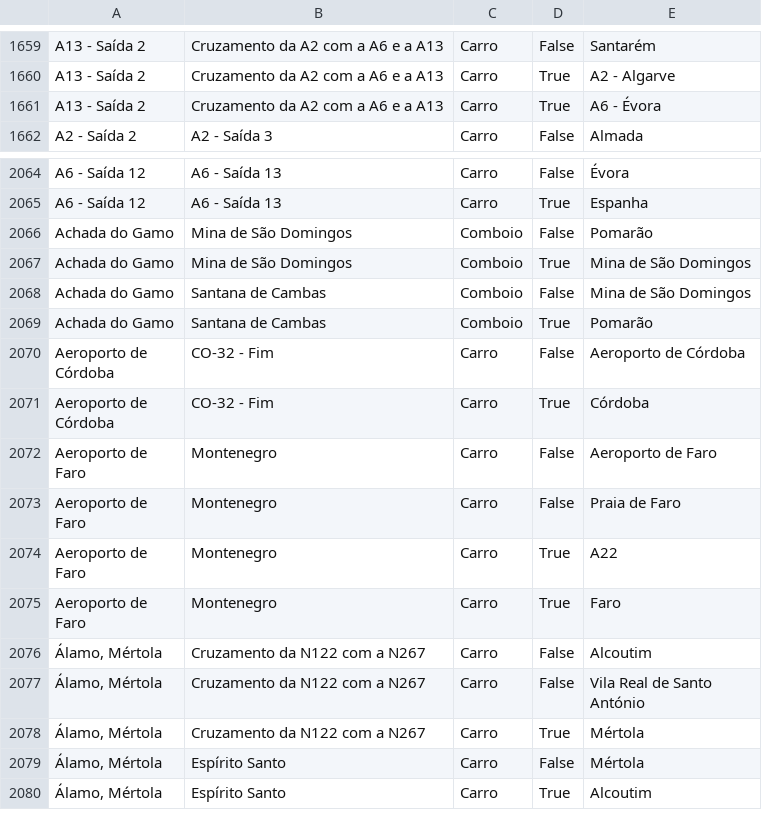
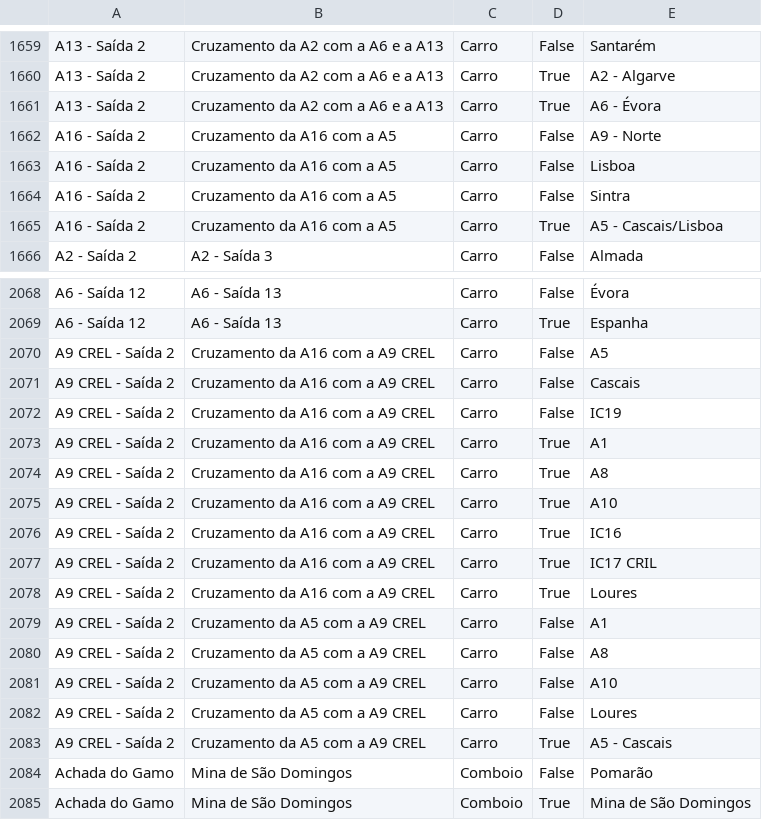
Before and after one commit to migueldgoncalves/Viajar, a CSV file: src/viajar/base_dados/destino.csv, drawn as a sheet; only a part is shown, gaps mark what is left out; the shorter side is filled out with more unchanged rows; the diff names each change by its address in the sheet, - before the commit and + after, or states it on an @@ line.

Commit message:
Novas saídas da A16 e da A9 CREL em Lisboa

```diff
--- a/src/viajar/base_dados/destino.csv
+++ b/src/viajar/base_dados/destino.csv
+row 1662: A16 - Saída 2 | Cruzamento da A16 com a A5 | Carro | False | A9 - Norte
+row 1663: A16 - Saída 2 | Cruzamento da A16 com a A5 | Carro | False | Lisboa
+row 1664: A16 - Saída 2 | Cruzamento da A16 com a A5 | Carro | False | Sintra
+row 1665: A16 - Saída 2 | Cruzamento da A16 com a A5 | Carro | True | A5 - Cascais/Lisboa
+row 2070: A9 CREL - Saída 2 | Cruzamento da A16 com a A9 CREL | Carro | False | A5
+row 2071: A9 CREL - Saída 2 | Cruzamento da A16 com a A9 CREL | Carro | False | Cascais
+row 2072: A9 CREL - Saída 2 | Cruzamento da A16 com a A9 CREL | Carro | False | IC19
+row 2073: A9 CREL - Saída 2 | Cruzamento da A16 com a A9 CREL | Carro | True | A1
+row 2074: A9 CREL - Saída 2 | Cruzamento da A16 com a A9 CREL | Carro | True | A8
+row 2075: A9 CREL - Saída 2 | Cruzamento da A16 com a A9 CREL | Carro | True | A10
+row 2076: A9 CREL - Saída 2 | Cruzamento da A16 com a A9 CREL | Carro | True | IC16
+row 2077: A9 CREL - Saída 2 | Cruzamento da A16 com a A9 CREL | Carro | True | IC17 CRIL
+row 2078: A9 CREL - Saída 2 | Cruzamento da A16 com a A9 CREL | Carro | True | Loures
+row 2079: A9 CREL - Saída 2 | Cruzamento da A5 com a A9 CREL | Carro | False | A1
+row 2080: A9 CREL - Saída 2 | Cruzamento da A5 com a A9 CREL | Carro | False | A8
+row 2081: A9 CREL - Saída 2 | Cruzamento da A5 com a A9 CREL | Carro | False | A10
+row 2082: A9 CREL - Saída 2 | Cruzamento da A5 com a A9 CREL | Carro | False | Loures
+row 2083: A9 CREL - Saída 2 | Cruzamento da A5 com a A9 CREL | Carro | True | A5 - Cascais
```
Also changed, not shown: src/viajar/base_dados/concelho.csv, src/viajar/base_dados/ligacao.csv, 2 other files.
